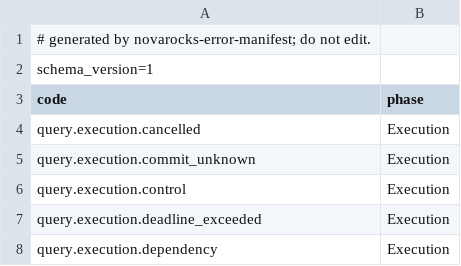
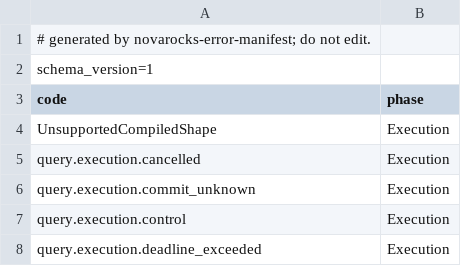
Before and after one commit to HangyuanLiu/NovaRocks, a TSV file: tools/error-manifest/error-manifest-v1.tsv, drawn as a sheet; only a part is shown; the shorter side is filled out with more unchanged rows; the diff names each change by its address in the sheet, - before the commit and + after, or states it on an @@ line.

```diff
--- a/tools/error-manifest/error-manifest-v1.tsv
+++ b/tools/error-manifest/error-manifest-v1.tsv
+row 4: UnsupportedCompiledShape | Execution
```
Also changed, not shown: tools/error-manifest/error-ledger-v1.tsv, 56 other files.
